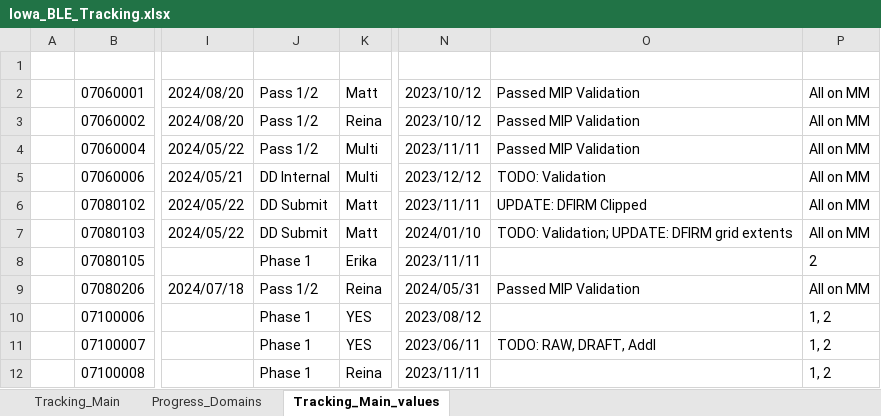
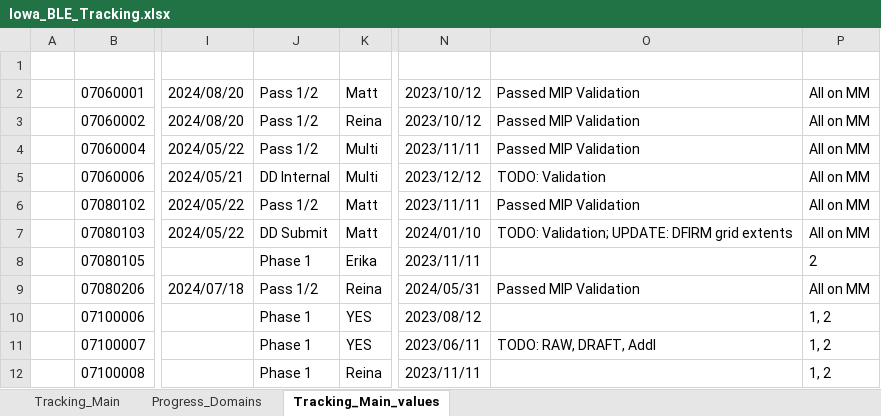
Before and after one commit to t968rs/IA_BLE_tracking, an Excel workbook: data/tables/Iowa_BLE_Tracking.xlsx, sheet Tracking_Main_values, drawn as a sheet; only a part is shown, gaps mark what is left out; values as stored, in another font and other column widths than the file's, no borders; the diff names each change by its address in the sheet, - before the commit and + after, or states it on an @@ line.

```diff
--- a/data/tables/Iowa_BLE_Tracking.xlsx (sheet Tracking_Main_values)
+++ b/data/tables/Iowa_BLE_Tracking.xlsx (sheet Tracking_Main_values)
-J6: DD Submit
+J6: Pass 1/2
-O6: UPDATE: DFIRM Clipped
+O6: Passed MIP Validation
```
Also changed, not shown: sheet Tracking_Main, 2 other files.
